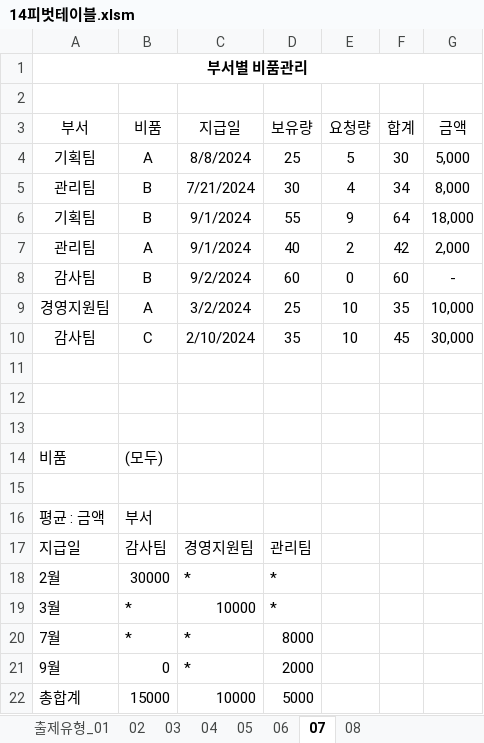
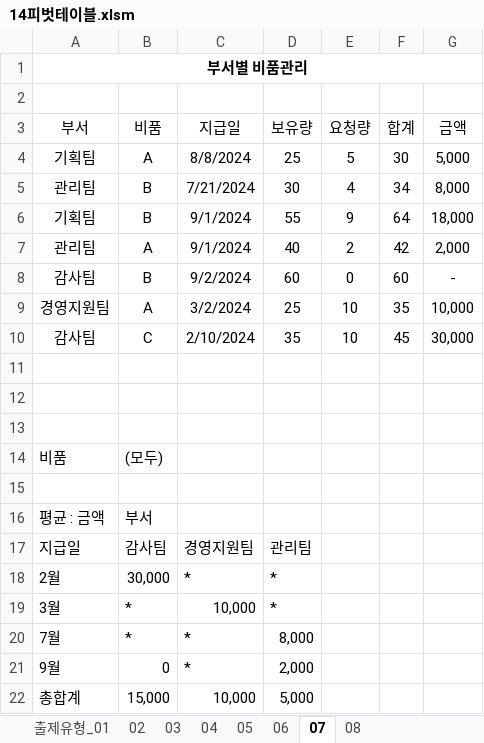
Before and after one commit to jhy0409/std_comLicense2_251130, an Excel workbook: 기능/14피벗테이블.xlsm, sheet 07, drawn as a sheet; values as stored, in another font and other column widths than the file's, no borders; removed rows and columns are numbered as before the commit, all else as after; the diff names each change by its address in the sheet, - before the commit and + after, or states it on an @@ line.

```diff
--- a/기능/14피벗테이블.xlsm (sheet 07)
+++ b/기능/14피벗테이블.xlsm (sheet 07)
-B18 (비품): 30000
+B18 (비품): 30,000
-C19 (지급일): 10000
+C19 (지급일): 10,000
-D20 (보유량): 8000
+D20 (보유량): 8,000
-D21 (보유량): 2000
+D21 (보유량): 2,000
-row 22: 총합계 | 15000 | 10000 | 5000
+row 22: 총합계 | 15,000 | 10,000 | 5,000
```
Also changed, not shown: sheet 기출3, sheet 02, sheet 대표기출문제_기출1, sheet 04, sheet 기출2, sheet 05, 3 more sheets, 0 길벗컴활2급통합/기능/13부분합.xlsm, 기능/13부분합.xlsm, 3 other files.
